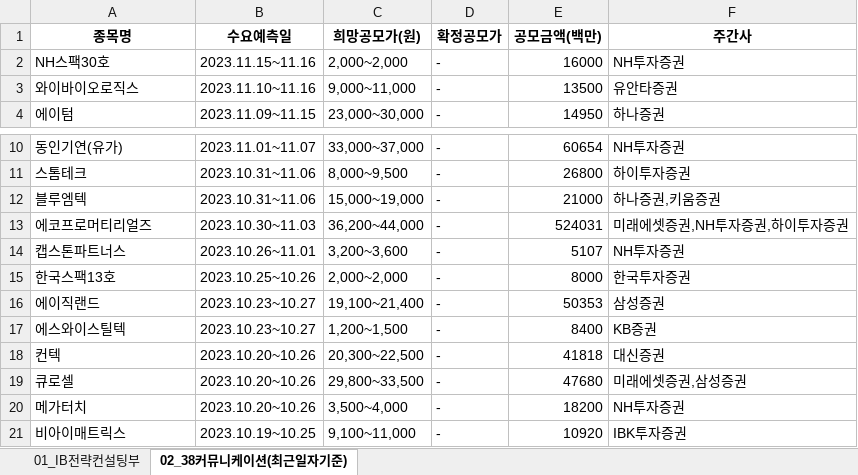
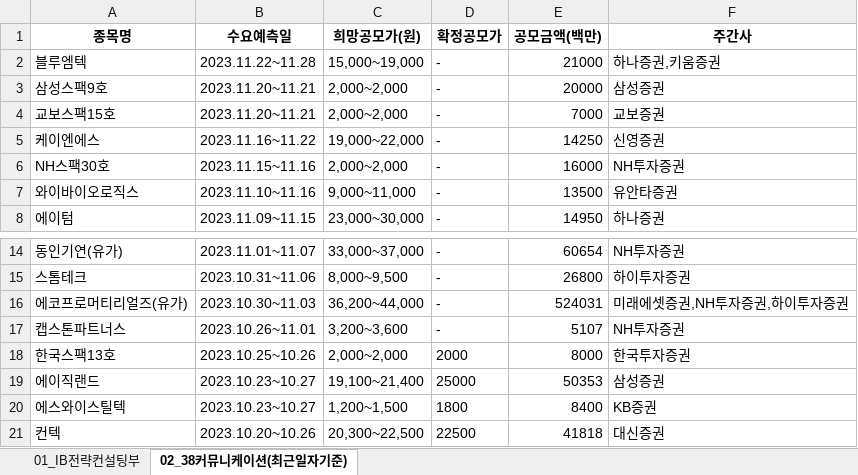
Before and after one commit to Kis-ds/IPO, an Excel workbook: datasets/ib-strategy-data.xlsx, sheet 02_38커뮤니케이션(최근일자기준), drawn as a sheet; only a part is shown, gaps mark what is left out; values as stored, in another font and other column widths than the file's, no borders; removed rows and columns are numbered as before the commit, all else as after; the diff names each change by its address in the sheet, - before the commit and + after, or states it on an @@ line.

```diff
--- a/datasets/ib-strategy-data.xlsx (sheet 02_38커뮤니케이션(최근일자기준))
+++ b/datasets/ib-strategy-data.xlsx (sheet 02_38커뮤니케이션(최근일자기준))
+row 2: 블루엠텍 | 2023.11.22~11.28 | 15,000~19,000 | - | 21000 | 하나증권,키움증권
+row 3: 삼성스팩9호 | 2023.11.20~11.21 | 2,000~2,000 | - | 20000 | 삼성증권
+row 4: 교보스팩15호 | 2023.11.20~11.21 | 2,000~2,000 | - | 7000 | 교보증권
+row 5: 케이엔에스 | 2023.11.16~11.22 | 19,000~22,000 | - | 14250 | 신영증권
-row 12: 블루엠텍 | 2023.10.31~11.06 | 15,000~19,000 | - | 21000 | 하나증권,키움증권
-A16 (종목명): 에코프로머티리얼즈
+A16 (종목명): 에코프로머티리얼즈(유가)
-D18 (확정공모가): -
+D18 (확정공모가): 2000
-D19 (확정공모가): -
+D19 (확정공모가): 25000
-D20 (확정공모가): -
+D20 (확정공모가): 1800
-D21 (확정공모가): -
+D21 (확정공모가): 22500
-row 19: 큐로셀 | 2023.10.20~10.26 | 29,800~33,500 | - | 47680 | 미래에셋증권,삼성증권
-row 20: 메가터치 | 2023.10.20~10.26 | 3,500~4,000 | - | 18200 | NH투자증권
-row 21: 비아이매트릭스 | 2023.10.19~10.25 | 9,100~11,000 | - | 10920 | IBK투자증권
```
Also changed, not shown: sheet 01_IB전략컨설팅부, datasets/corporate-finance-data.xlsx, datasets/form1.xlsx, 4 other files.
